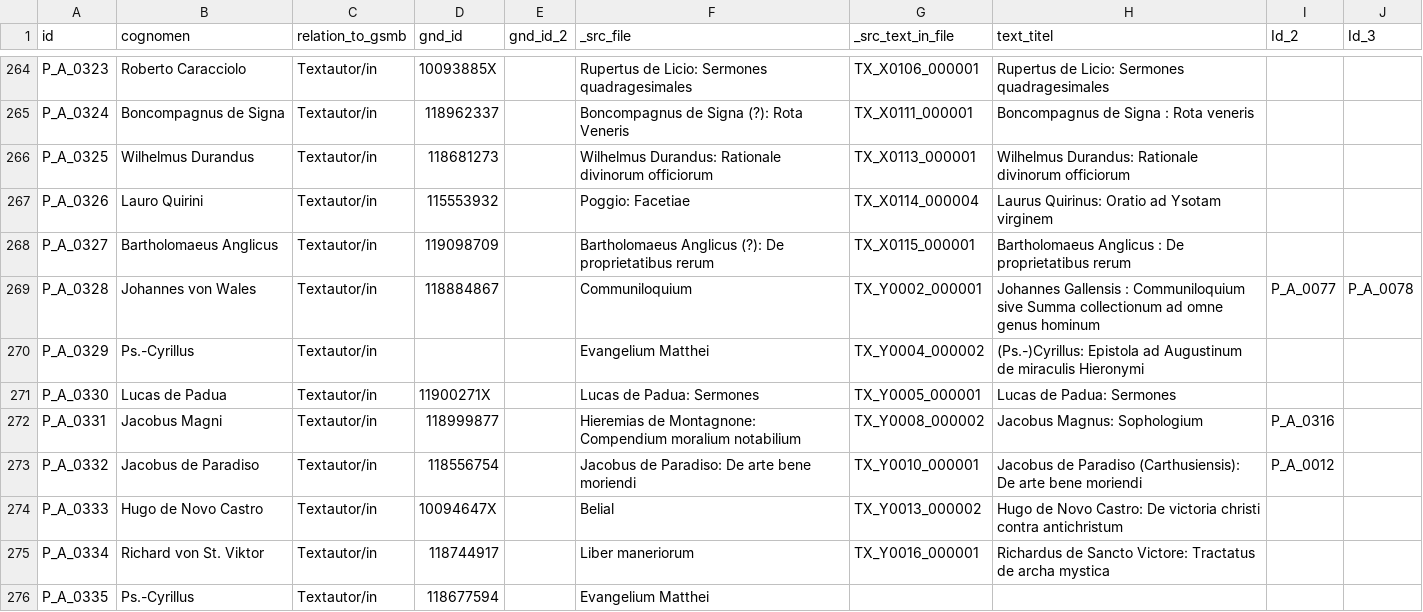
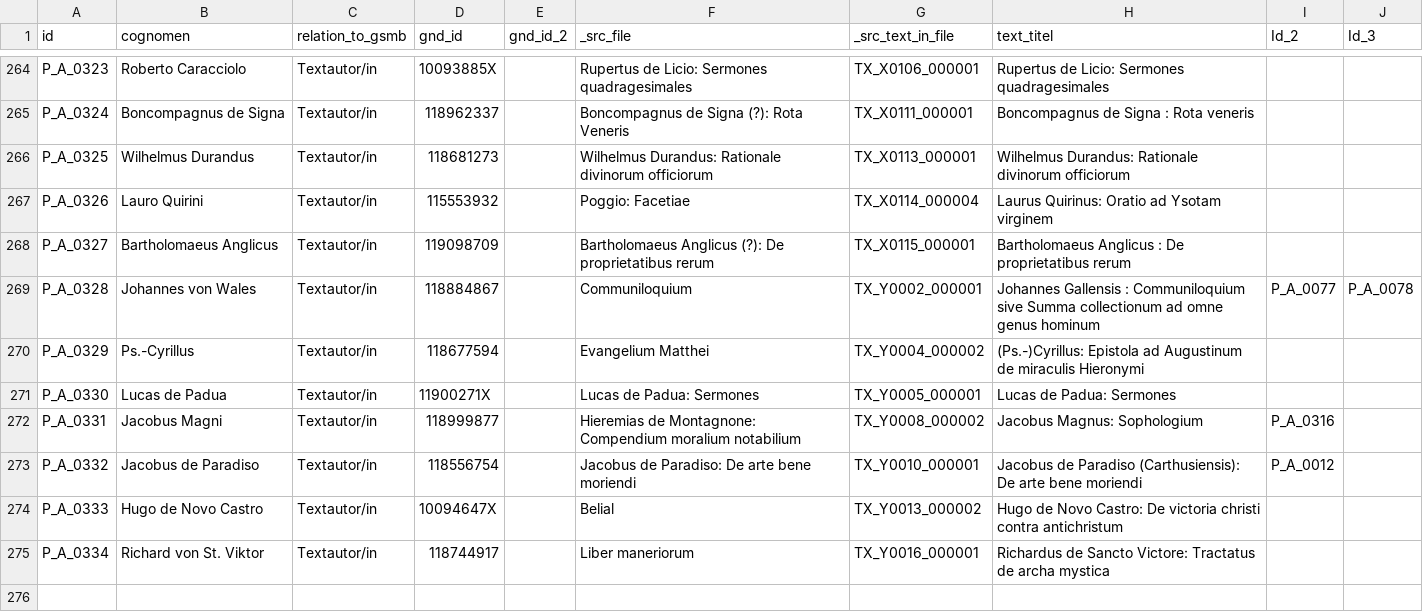
Before and after one commit to domsteinbach/gsmb-gnd-fetcher, a CSV file: persistent_authors_gnd.csv, drawn as a sheet; only a part is shown, gaps mark what is left out.

Commit message:
fix

```diff
--- a/persistent_authors_gnd.csv
+++ b/persistent_authors_gnd.csv
@@ -269,3 +269,3 @@ P_A_0327,Bartholomaeus Anglicus,Textautor/in,119098709,,Bartholomaeus Anglicus (
 P_A_0328,Johannes von Wales,Textautor/in,118884867,,Communiloquium,TX_Y0002_000001,Johannes Gallensis : Communiloquium sive Summa collectionum ad omne genus hominum,P_A_0077,P_A_0078
-P_A_0329,Ps.-Cyrillus,Textautor/in,,,Evangelium Matthei,TX_Y0004_000002,(Ps.-)Cyrillus: Epistola ad Augustinum de miraculis Hieronymi,,
+P_A_0329,Ps.-Cyrillus,Textautor/in,118677594,,Evangelium Matthei,TX_Y0004_000002,(Ps.-)Cyrillus: Epistola ad Augustinum de miraculis Hieronymi,,
 P_A_0330,Lucas de Padua,Textautor/in,11900271X,,Lucas de Padua: Sermones,TX_Y0005_000001,Lucas de Padua: Sermones,,
@@ -275,2 +275 @@ P_A_0333,Hugo de Novo Castro,Textautor/in,10094647X,,Belial,TX_Y0013_000002,Hugo
 P_A_0334,Richard von St. Viktor,Textautor/in,118744917,,Liber maneriorum,TX_Y0016_000001,Richardus de Sancto Victore: Tractatus de archa mystica,,
-P_A_0335,Ps.-Cyrillus,Textautor/in,118677594,,Evangelium Matthei,,,,
```
